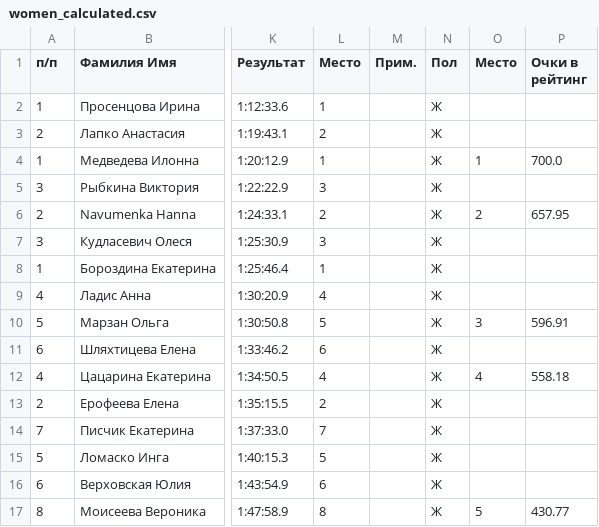
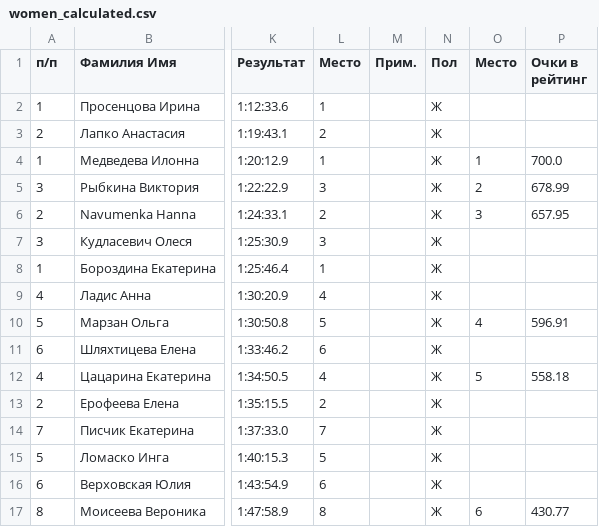
Before and after one commit to mkharytonau/bft-league-rating, a CSV file: src/main/resources/2026/KubokPolesiaGomel/women_calculated.csv, drawn as a sheet; only a part is shown, gaps mark what is left out; the diff names each change by its address in the sheet, - before the commit and + after, or states it on an @@ line.

```diff
--- a/src/main/resources/2026/KubokPolesiaGomel/women_calculated.csv
+++ b/src/main/resources/2026/KubokPolesiaGomel/women_calculated.csv
-O5 (Место): (empty)
+O5 (Место): 2
-P5 (Очки в рейтинг): (empty)
+P5 (Очки в рейтинг): 678.99
-O6 (Место): 2
+O6 (Место): 3
-O10 (Место): 3
+O10 (Место): 4
-O12 (Место): 4
+O12 (Место): 5
-O17 (Место): 5
+O17 (Место): 6
```
Also changed, not shown: src/main/resources/2026/name_mapping.csv, src/main/resources/2026/rating_women.csv, 3 other files.
